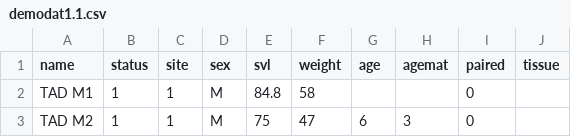
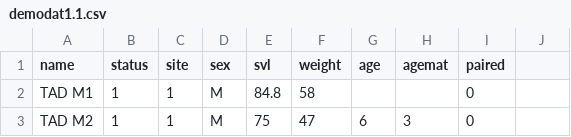
Before and after one commit to robbriers/Ranavirus-FrogDemography, a CSV file: demodat1.1.csv, drawn as a sheet; only a part is shown.

Commit message:
Update demodat1.1.csv

```diff
--- a/demodat1.1.csv
+++ b/demodat1.1.csv
@@ -1,2 +1,2 @@
-name,status,site,sex,svl,weight,age,agemat,paired,tissue
+name,status,site,sex,svl,weight,age,agemat,paired
 TAD M1,1,1,M,84.8,58,,,0,
```
